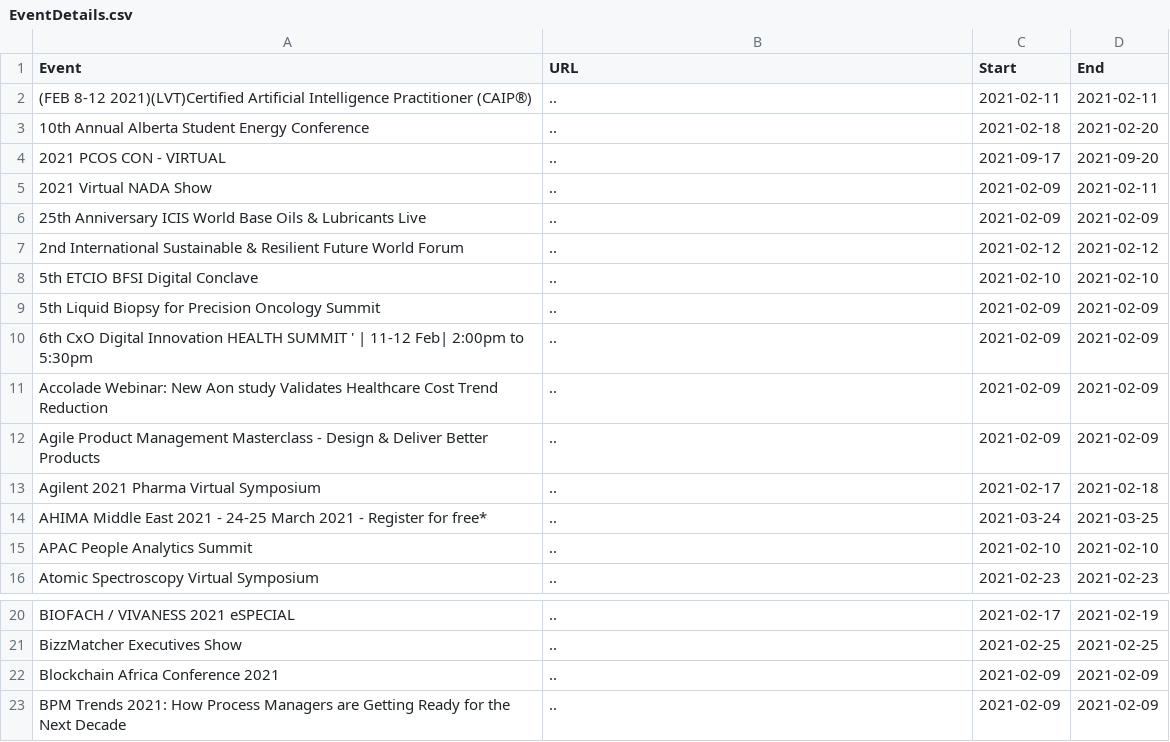
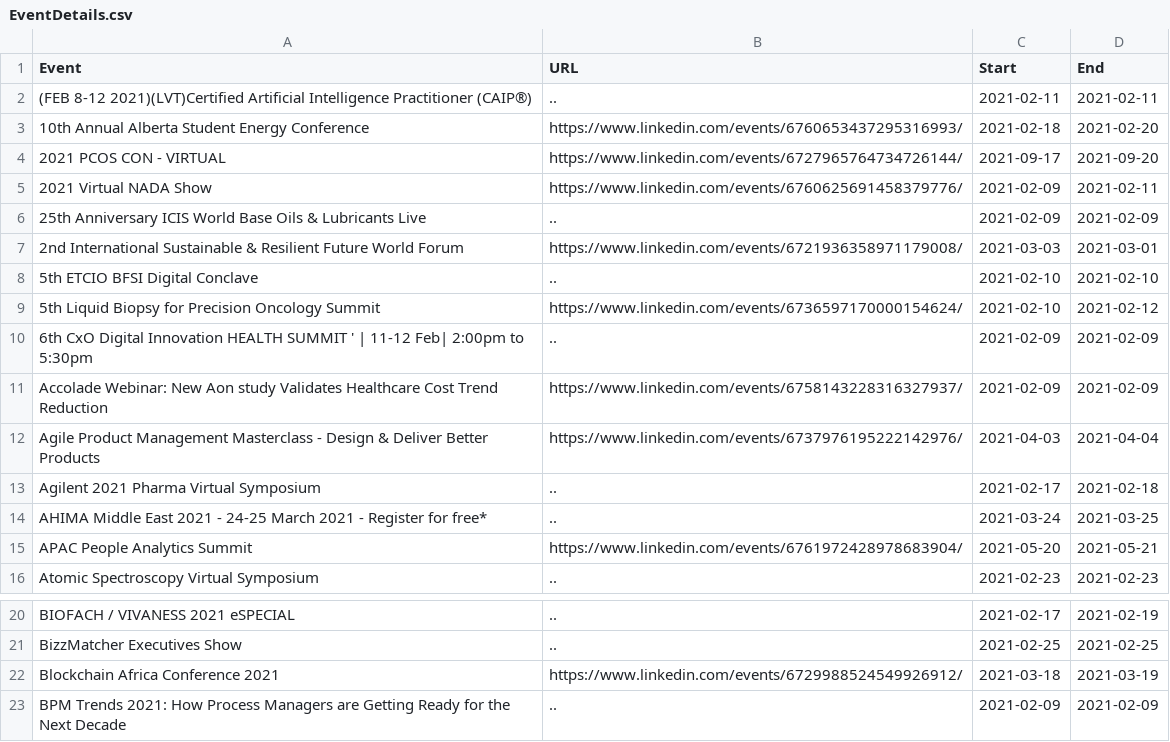
Before and after one commit to DragonflyStats/Projects, a CSV file: events/EventDetails.csv, drawn as a sheet; only a part is shown, gaps mark what is left out; the diff covers the shown part only; the diff names each change by its address in the sheet, - before the commit and + after, or states it on an @@ line.

Commit message:
Update EventDetails.csv

```diff
--- a/events/EventDetails.csv
+++ b/events/EventDetails.csv
-B3 (URL): ..
+B3 (URL): https://www.linkedin.com/events/6760653437295316993/
-B4 (URL): ..
+B4 (URL): https://www.linkedin.com/events/6727965764734726144/
-B5 (URL): ..
+B5 (URL): https://www.linkedin.com/events/6760625691458379776/
-B7 (URL): ..
+B7 (URL): https://www.linkedin.com/events/6721936358971179008/
-C7 (Start): 2021-02-12
+C7 (Start): 2021-03-03
-D7 (End): 2021-02-12
+D7 (End): 2021-03-01
-B9 (URL): ..
+B9 (URL): https://www.linkedin.com/events/6736597170000154624/
-C9 (Start): 2021-02-09
+C9 (Start): 2021-02-10
-D9 (End): 2021-02-09
+D9 (End): 2021-02-12
-B11 (URL): ..
+B11 (URL): https://www.linkedin.com/events/6758143228316327937/
-B12 (URL): ..
+B12 (URL): https://www.linkedin.com/events/6737976195222142976/
-C12 (Start): 2021-02-09
+C12 (Start): 2021-04-03
-D12 (End): 2021-02-09
+D12 (End): 2021-04-04
-B15 (URL): ..
+B15 (URL): https://www.linkedin.com/events/6761972428978683904/
-C15 (Start): 2021-02-10
+C15 (Start): 2021-05-20
-D15 (End): 2021-02-10
+D15 (End): 2021-05-21
-B22 (URL): ..
+B22 (URL): https://www.linkedin.com/events/6729988524549926912/
-C22 (Start): 2021-02-09
+C22 (Start): 2021-03-18
-D22 (End): 2021-02-09
+D22 (End): 2021-03-19
```
Also changed, not shown: 8 edited cells elsewhere in this file.
